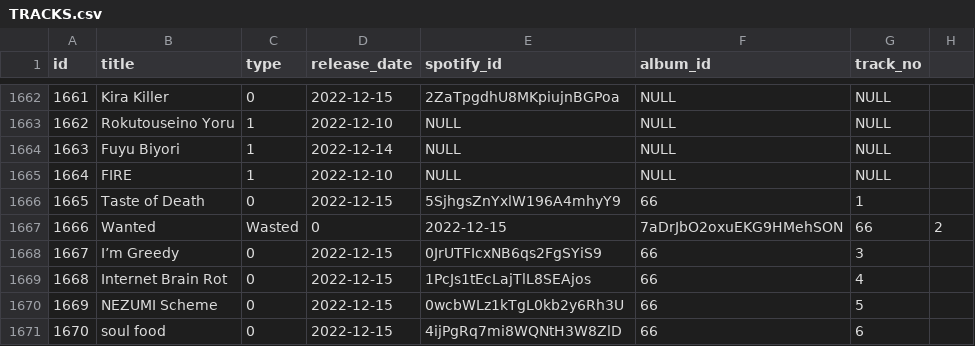
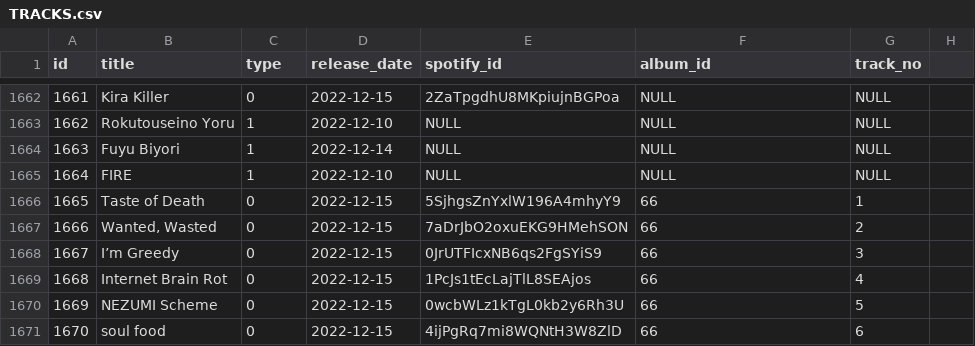
Before and after one commit to DiiSollertia/HoloDB, a CSV file: csv/TRACKS.csv, drawn as a sheet; only a part is shown, gaps mark what is left out.

Commit message:
csv formatting error

```diff
--- a/csv/TRACKS.csv
+++ b/csv/TRACKS.csv
@@ -1666,3 +1666,3 @@ id,title,type,release_date,spotify_id,album_id,track_no
 1665,Taste of Death,0,2022-12-15,5SjhgsZnYxlW196A4mhyY9,66,1
-1666,Wanted, Wasted,0,2022-12-15,7aDrJbO2oxuEKG9HMehSON,66,2
+1666,"Wanted, Wasted",0,2022-12-15,7aDrJbO2oxuEKG9HMehSON,66,2
 1667,I’m Greedy,0,2022-12-15,0JrUTFIcxNB6qs2FgSYiS9,66,3
```
